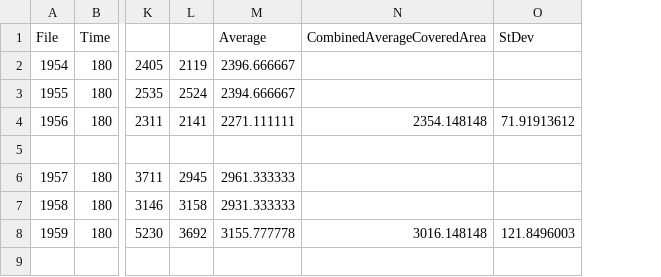
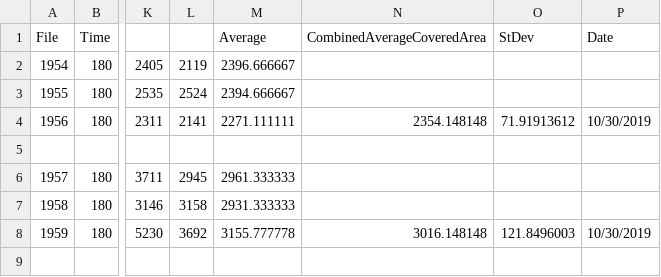
Before and after one commit to loganes/actin.myosin, a CSV file: actin.myosin.csv, drawn as a sheet; only a part is shown, gaps mark what is left out; the diff names each change by its address in the sheet, - before the commit and + after, or states it on an @@ line.

Commit message:
Update actin.myosin.csv

```diff
--- a/actin.myosin.csv
+++ b/actin.myosin.csv
+column P, rows 1-8: Date |  |  | 10/30/2019 |  |  |  | 10/30/2019
```
